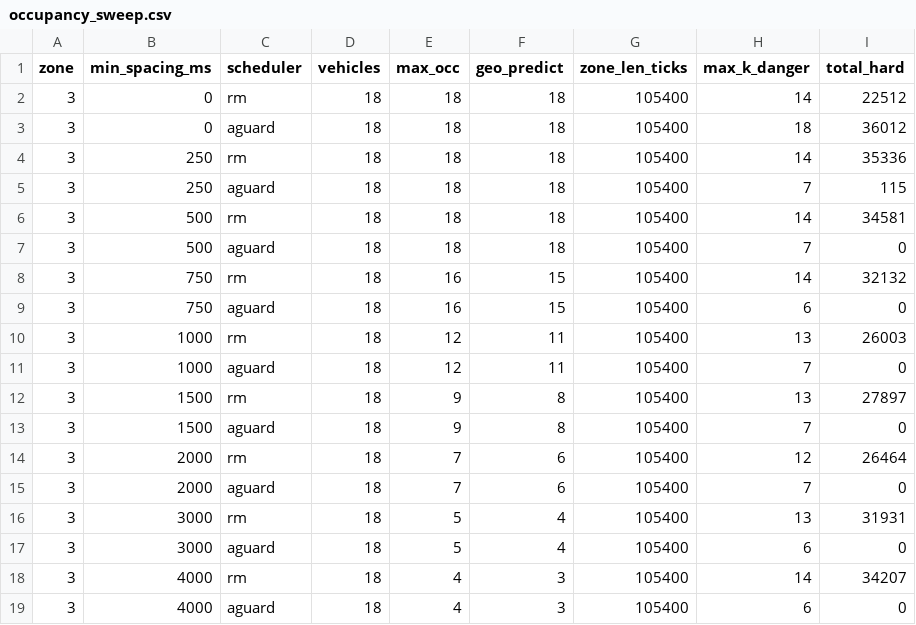
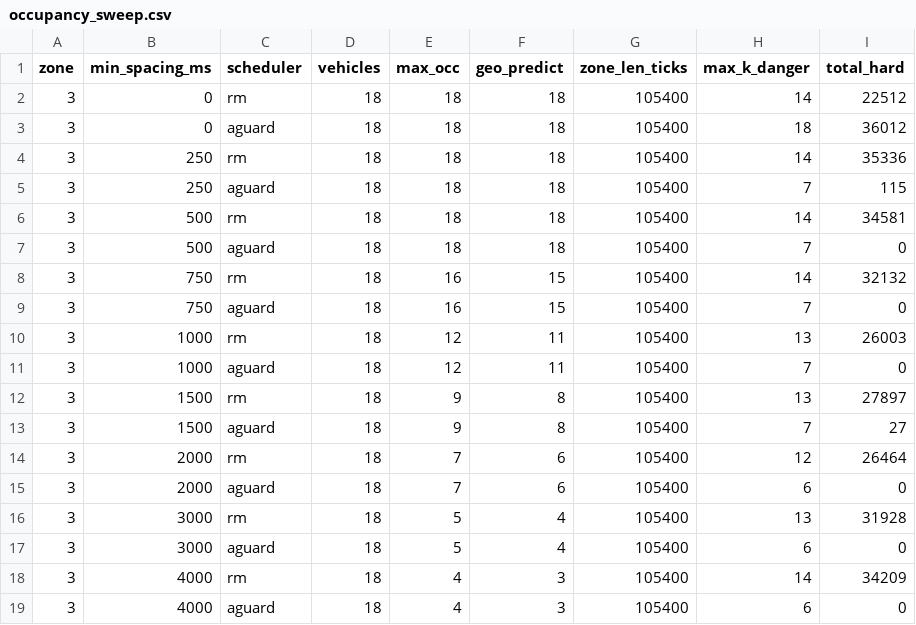
Before and after one commit to stonestephenson/physics-derived-timing, a CSV file: occupancy_sweep.csv, drawn as a sheet.

```diff
--- a/occupancy_sweep.csv
+++ b/occupancy_sweep.csv
@@ -8,3 +8,3 @@ zone,min_spacing_ms,scheduler,vehicles,max_occ,geo_predict,zone_len_ticks,max_k_
 3,750,rm,18,16,15,105400,14,32132
-3,750,aguard,18,16,15,105400,6,0
+3,750,aguard,18,16,15,105400,7,0
 3,1000,rm,18,12,11,105400,13,26003
@@ -12,8 +12,8 @@ zone,min_spacing_ms,scheduler,vehicles,max_occ,geo_predict,zone_len_ticks,max_k_
 3,1500,rm,18,9,8,105400,13,27897
-3,1500,aguard,18,9,8,105400,7,0
+3,1500,aguard,18,9,8,105400,7,27
 3,2000,rm,18,7,6,105400,12,26464
-3,2000,aguard,18,7,6,105400,7,0
-3,3000,rm,18,5,4,105400,13,31931
+3,2000,aguard,18,7,6,105400,6,0
+3,3000,rm,18,5,4,105400,13,31928
 3,3000,aguard,18,5,4,105400,6,0
-3,4000,rm,18,4,3,105400,14,34207
+3,4000,rm,18,4,3,105400,14,34209
 3,4000,aguard,18,4,3,105400,6,0
```
Also changed, not shown: 18 other files.
